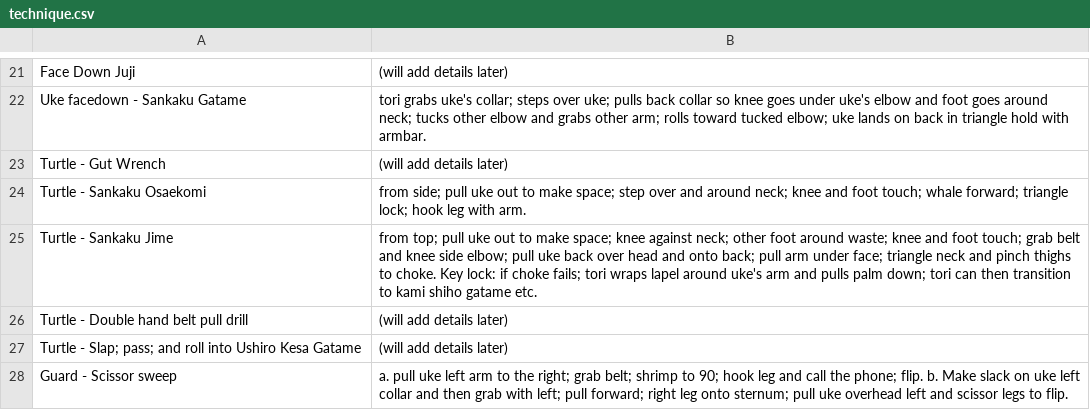
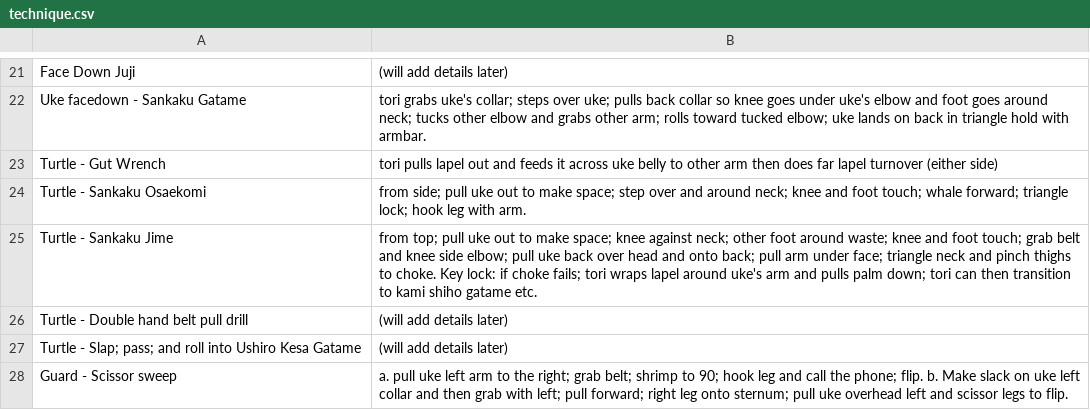
Before and after one commit to grayboywilliams/judo-flashcards, a CSV file: study/yonkyu/technique.csv, drawn as a sheet; only a part is shown, gaps mark what is left out.

```diff
--- a/study/yonkyu/technique.csv
+++ b/study/yonkyu/technique.csv
@@ -22,3 +22,3 @@ Face Down Juji,(will add details later)
 Uke facedown - Sankaku Gatame,tori grabs uke's collar; steps over uke; pulls back collar so knee goes under uke's elbow and foot goes around neck; tucks other elbow and grabs other arm; rolls toward tucked elbow; uke lands on back in triangle hold with armbar.
-Turtle - Gut Wrench,(will add details later)
+Turtle - Gut Wrench,tori pulls lapel out and feeds it across uke belly to other arm then does far lapel turnover (either side)
 Turtle - Sankaku Osaekomi,from side; pull uke out to make space; step over and around neck; knee and foot touch; whale forward; triangle lock; hook leg with arm.
```
Also changed, not shown: 2 other files.
